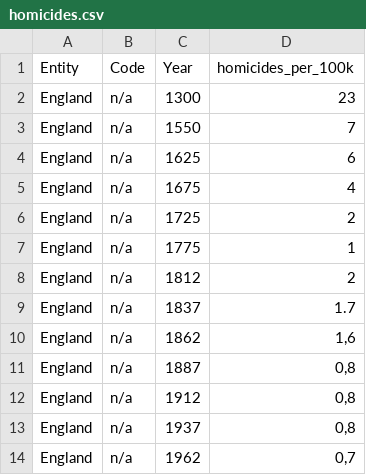
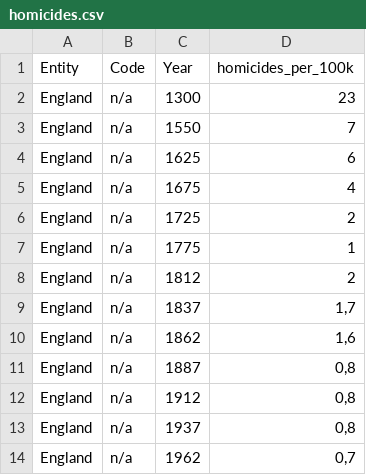
Before and after one commit to TinaMaria/HomicideHistory, a CSV file: homicides.csv, drawn as a sheet; only a part is shown.

Commit message:
Update homicides.csv

```diff
--- a/homicides.csv
+++ b/homicides.csv
@@ -8,3 +8,3 @@ England;n/a;1775;1
 England;n/a;1812;2
-England;n/a;1837;1.7
+England;n/a;1837;1,7
 England;n/a;1862;1,6
```
